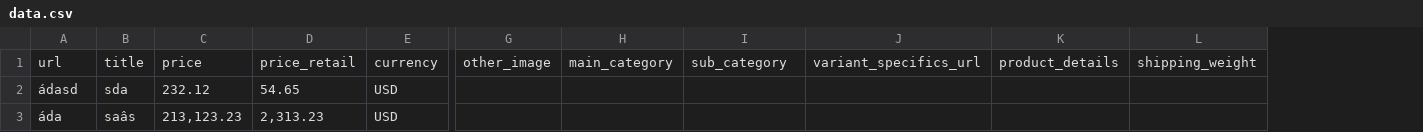
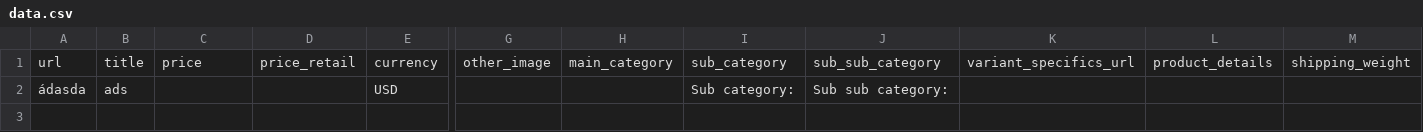
Before and after one commit to chanhduypq/aoramaterial, a CSV file: data.csv, drawn as a sheet; only a part is shown, gaps mark what is left out; removed rows and columns are numbered as before the commit, all else as after; rows hold the shown columns only; the diff names each change by its address in the sheet, - before the commit and + after, or states it on an @@ line.

```diff
--- a/data.csv
+++ b/data.csv
+column J, row 1: sub_sub_category
-row 2: ádasd | sda | 232.12 | 54.65 | USD
-row 3: áda | saâs | 213,123.23 | 2,313.23 | USD
+row 2: ádasda | ads |  |  | USD |  |  | Sub category: | Sub sub category:
```
Also changed, not shown: 4 other files.
